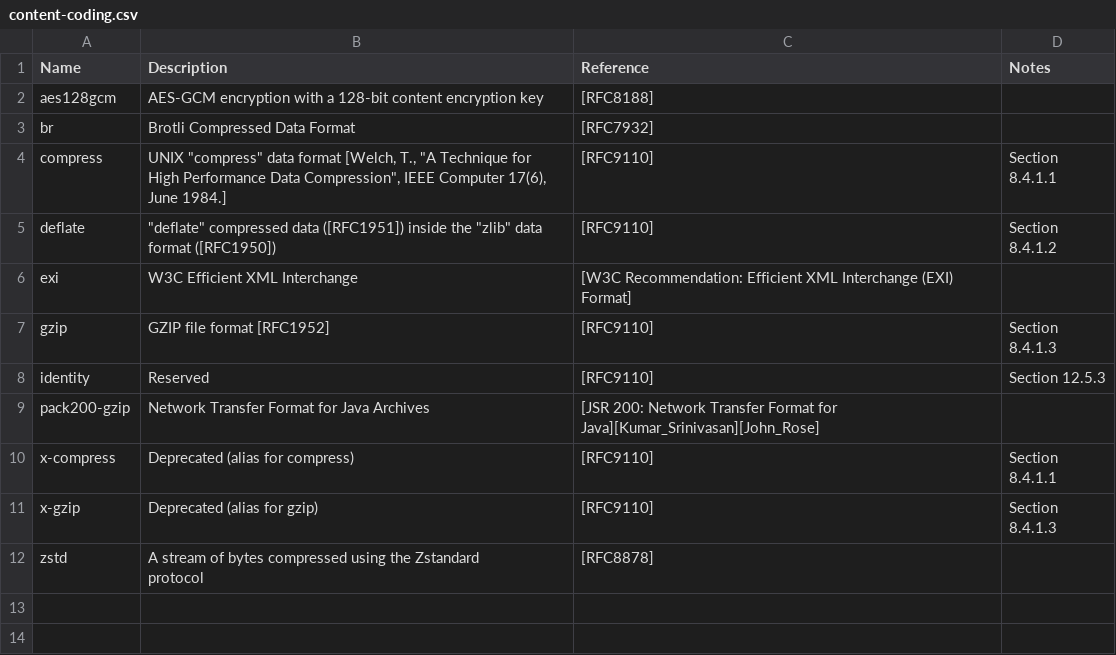
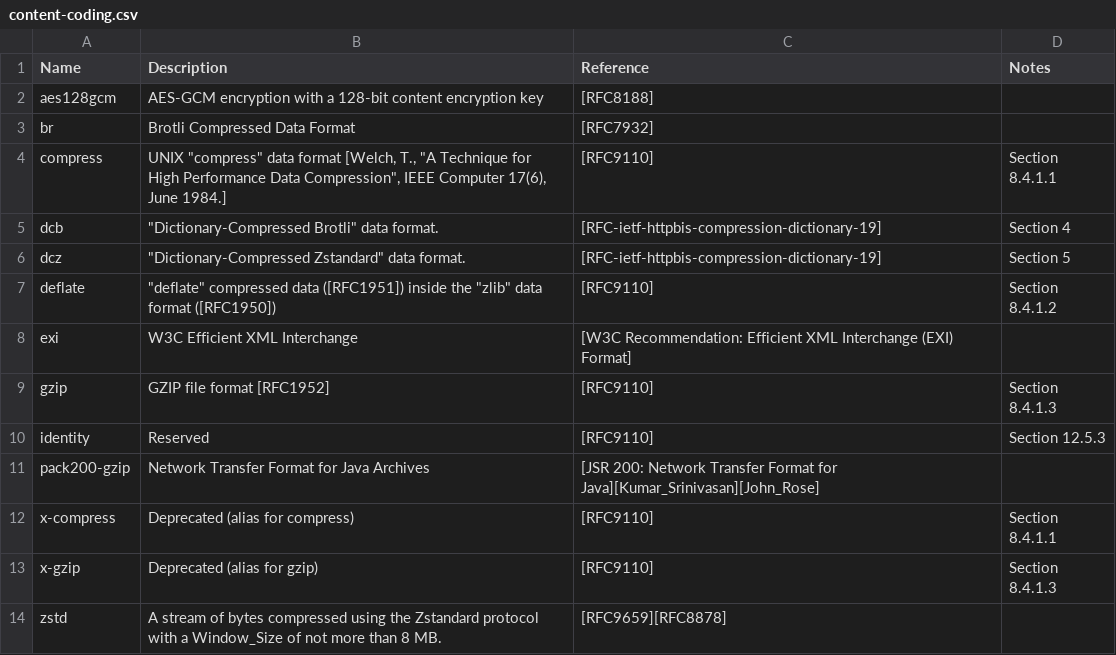
Before and after one commit to noresources/php-http, a CSV file: resources/data/content-coding.csv, drawn as a sheet.

```diff
--- a/resources/data/content-coding.csv
+++ b/resources/data/content-coding.csv
@@ -4,2 +4,4 @@ br,Brotli Compressed Data Format,[RFC7932],
 compress,"UNIX ""compress"" data format [Welch, T., ""A Technique for High Performance Data Compression"", IEEE Computer 17(6), June 1984.]",[RFC9110],Section 8.4.1.1
+dcb,"""Dictionary-Compressed Brotli"" data format.",[RFC-ietf-httpbis-compression-dictionary-19],Section 4
+dcz,"""Dictionary-Compressed Zstandard"" data format.",[RFC-ietf-httpbis-compression-dictionary-19],Section 5
 deflate,"""deflate"" compressed data ([RFC1951]) inside the ""zlib"" data format ([RFC1950])",[RFC9110],Section 8.4.1.2
@@ -11,3 +13,2 @@ x-compress,Deprecated (alias for compress),[RFC9110],Section 8.4.1.1
 x-gzip,Deprecated (alias for gzip),[RFC9110],Section 8.4.1.3
-zstd,"A stream of bytes compressed using the Zstandard
-        protocol",[RFC8878],
+zstd,A stream of bytes compressed using the Zstandard protocol with a Window_Size of not more than 8 MB.,[RFC9659][RFC8878],
```
Also changed, not shown: resources/data/authschemes.csv, resources/data/field-names.csv, 5 other files.
